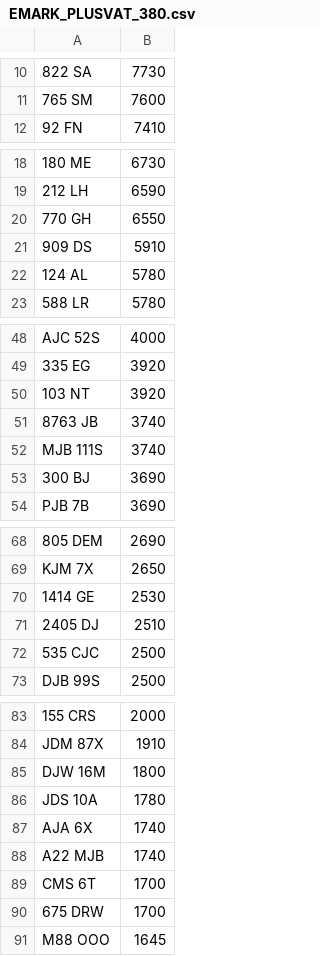
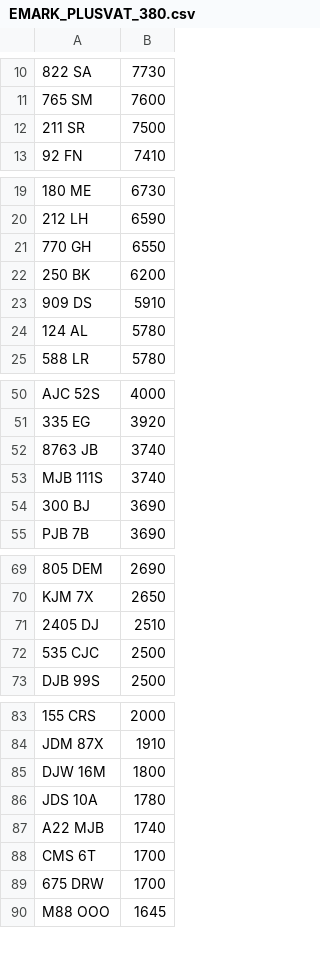
Before and after one commit to jamessaperia/simplyreg, a CSV file: csv/EMARK_PLUSVAT_380.csv, drawn as a sheet; only a part is shown, gaps mark what is left out; removed rows and columns are numbered as before the commit, all else as after; the diff names each change by its address in the sheet, - before the commit and + after, or states it on an @@ line.

```diff
--- a/csv/EMARK_PLUSVAT_380.csv
+++ b/csv/EMARK_PLUSVAT_380.csv
+row 12: 211 SR | 7500
+row 22: 250 BK | 6200
-row 50: 103 NT | 3920
-row 70: 1414 GE | 2530
-row 87: AJA 6X | 1740
```
Also changed, not shown: csv/MYCOMMS_NOVAT_0.csv.
